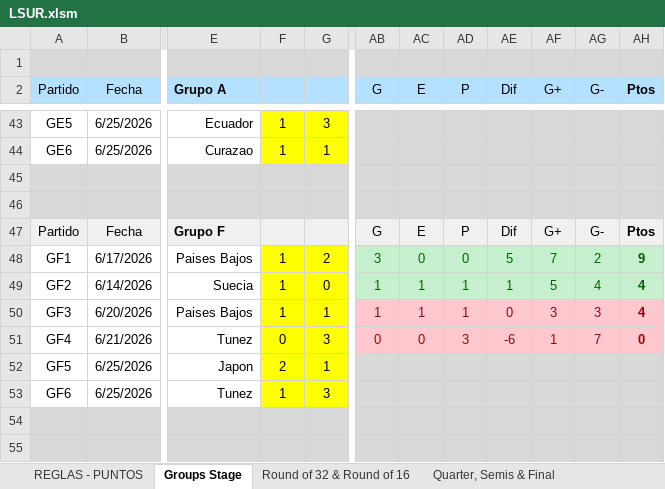
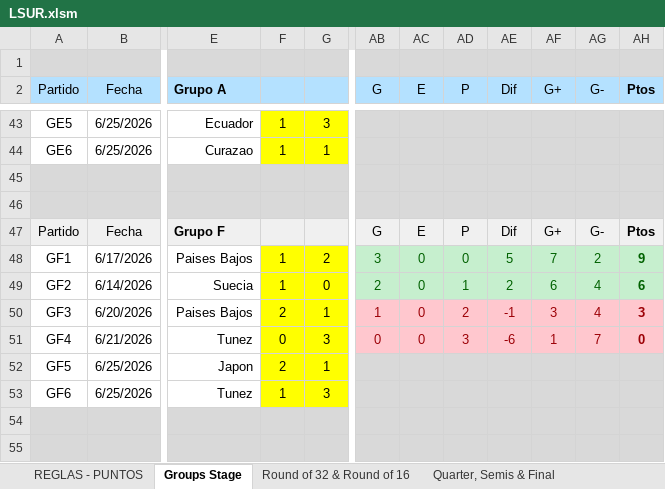
Before and after one commit to GUILLERMOLINEROA/Prode_mundial_2026, an Excel workbook: data/groups/oficina/participantes/LSUR.xlsm, sheet Groups Stage, drawn as a sheet; only a part is shown, gaps mark what is left out; values as stored, in another font and other column widths than the file's, no borders; charts and pictures and conditional formats not drawn; the diff names each change by its address in the sheet, - before the commit and + after, or states it on an @@ line.

```diff
--- a/data/groups/oficina/participantes/LSUR.xlsm (sheet Groups Stage)
+++ b/data/groups/oficina/participantes/LSUR.xlsm (sheet Groups Stage)
-AB49 (G): 1
+AB49 (G): 2
-AC49:AC50 (E): 1
+AC49:AC50 (E): 0
-AE49 (Dif): 1
+AE49 (Dif): 2
-AF49 (G+): 5
+AF49 (G+): 6
-AH49 (Ptos): 4
+AH49 (Ptos): 6
-F50: 1
+F50: 2
-AD50 (P): 1
+AD50 (P): 2
-AE50 (Dif): 0
+AE50 (Dif): -1
-AG50 (G-): 3
+AG50 (G-): 4
-AH50 (Ptos): 4
+AH50 (Ptos): 3
```
Also changed, not shown: sheet Total Results, sheet Quarter, Semis & Final, sheet Round of 32 & Round of 16, hidden cells, charts or pictures, 5 other files.
